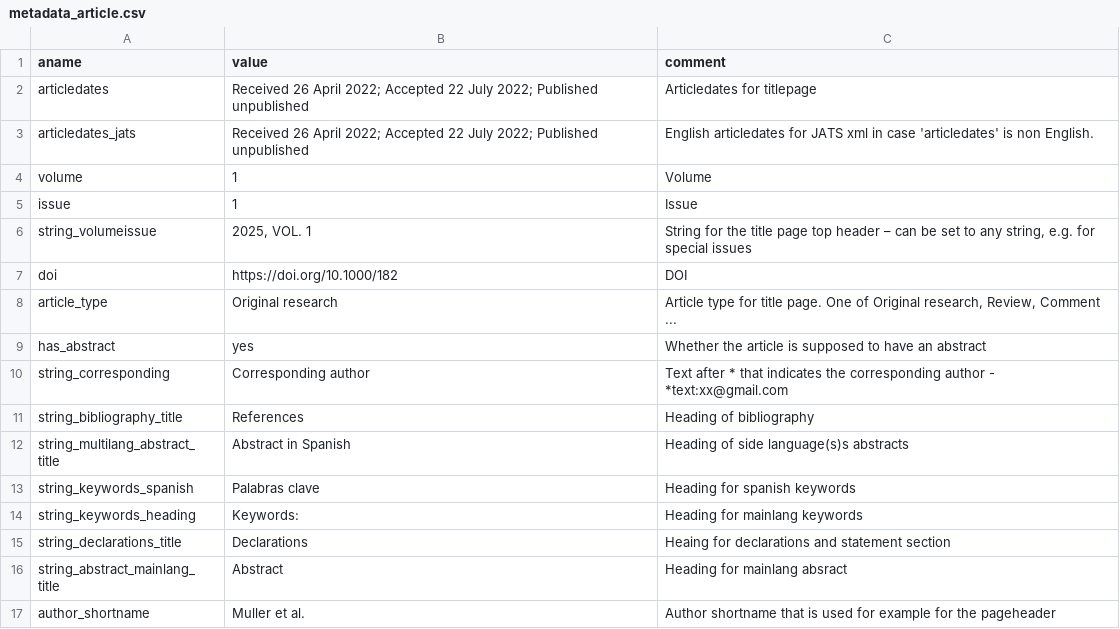
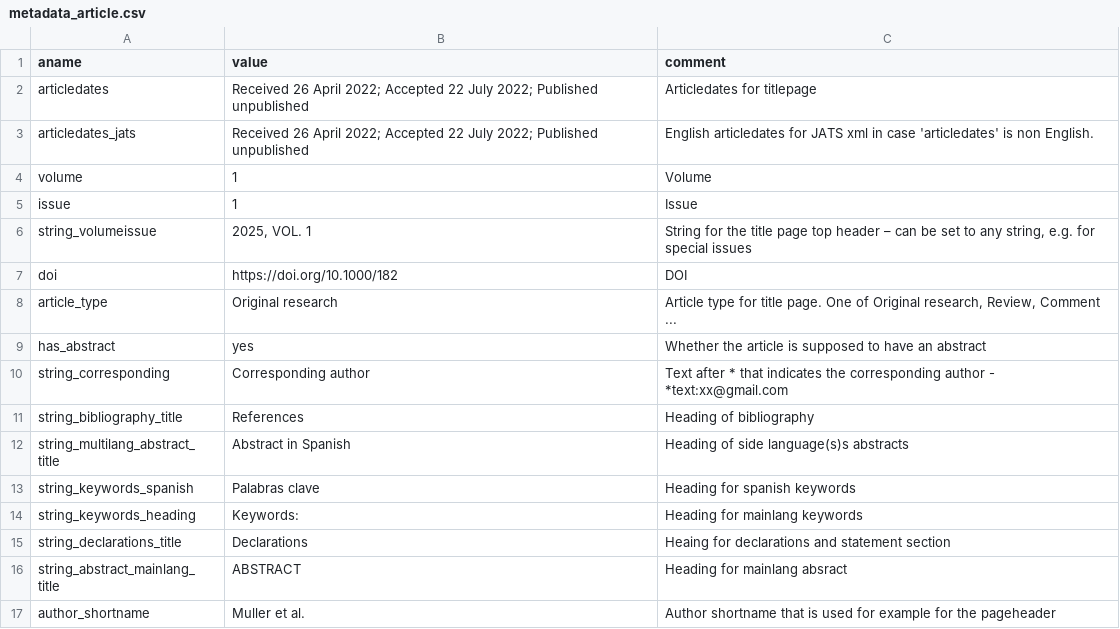
Before and after one commit to kdevkdev/pdfRotuce, a CSV file: inst/template_jcsh/metadata_article.csv, drawn as a sheet.

```diff
--- a/inst/template_jcsh/metadata_article.csv
+++ b/inst/template_jcsh/metadata_article.csv
@@ -15,3 +15,3 @@ string_keywords_heading,Keywords:, Heading for mainlang keywords,,
 string_declarations_title,Declarations, Heaing for declarations and statement section,,
-string_abstract_mainlang_title,Abstract, Heading for mainlang absract
+string_abstract_mainlang_title,ABSTRACT, Heading for mainlang absract
 author_shortname,Muller et al., Author shortname that is used for example for the pageheader,,
```
Also changed, not shown: inst/template_jcsh/metadata_editorial.csv, 7 other files.
